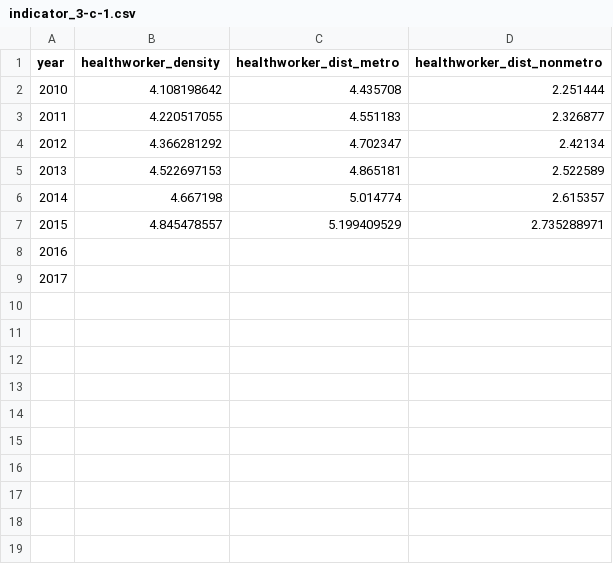
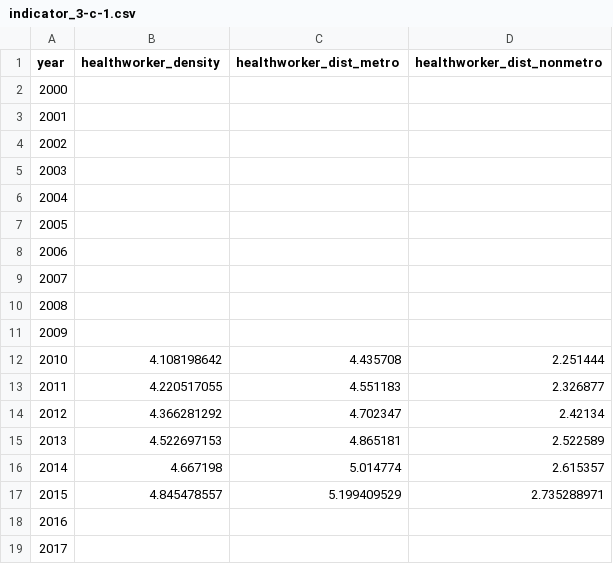
Before and after one commit to GSA/sdg-indicators-usa, a CSV file: data/indicator_3-c-1.csv, drawn as a sheet.

Commit message:
Update indicator_3-c-1.csv

```diff
--- a/data/indicator_3-c-1.csv
+++ b/data/indicator_3-c-1.csv
@@ -1,2 +1,12 @@
 year,healthworker_density,healthworker_dist_metro,healthworker_dist_nonmetro
+2000,,,
+2001,,,
+2002,,,
+2003,,,
+2004,,,
+2005,,,
+2006,,,
+2007,,,
+2008,,,
+2009,,,
 2010,4.108198642,4.435708,2.251444
```
